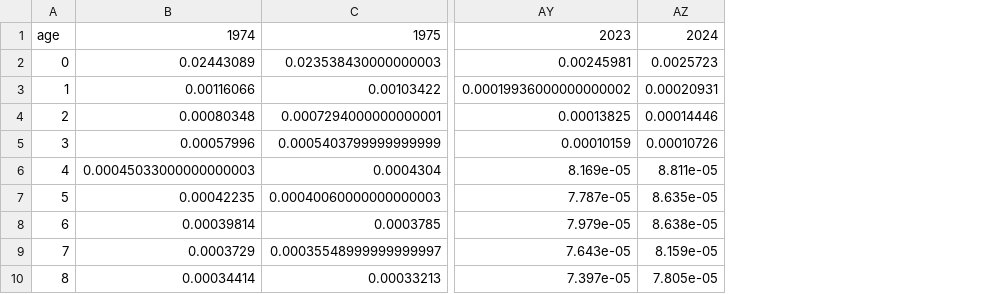
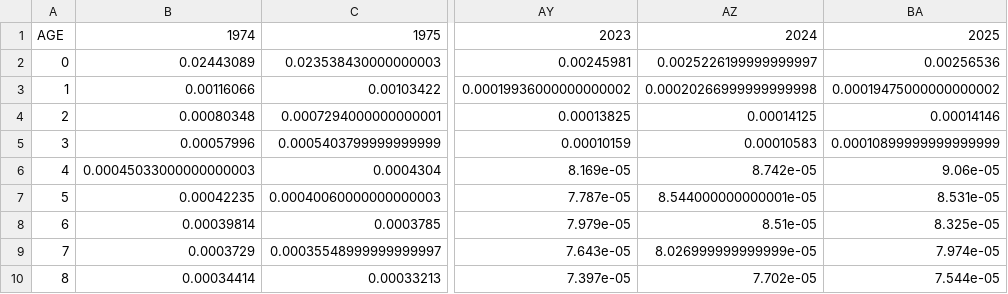
Before and after one commit to danieleongari/demographic_model_page, a CSV file: data/deathprob_by_age_year.csv, drawn as a sheet; only a part is shown, gaps mark what is left out; removed rows and columns are numbered as before the commit, all else as after; the diff names each change by its address in the sheet, - before the commit and + after, or states it on an @@ line.

Commit message:
update DEATHPROB stats

```diff
--- a/data/deathprob_by_age_year.csv
+++ b/data/deathprob_by_age_year.csv
-column AZ, rows 1-10: 2024 | 0.0025723 | 0.00020931 | 0.00014446 | 0.00010726 | 8.811e-05 | 8.635e-05 | 8.638e-05 | 8.159e-05 | 7.805e-05
+column AZ, rows 1-10: 2024 | 0.0025226199999999997 | 0.00020266999999999998 | 0.00014125 | 0.00010583 | 8.742e-05 | 8.544000000000001e-05 | 8.51e-05 | 8.026999999999999e-05 | 7.702e-05
+column BA, rows 1-10: 2025 | 0.00256536 | 0.00019475000000000002 | 0.00014146 | 0.00010899999999999999 | 9.06e-05 | 8.531e-05 | 8.325e-05 | 7.974e-05 | 7.544e-05
-A1: age
+A1: AGE
```
Also changed, not shown: 6 other files.
